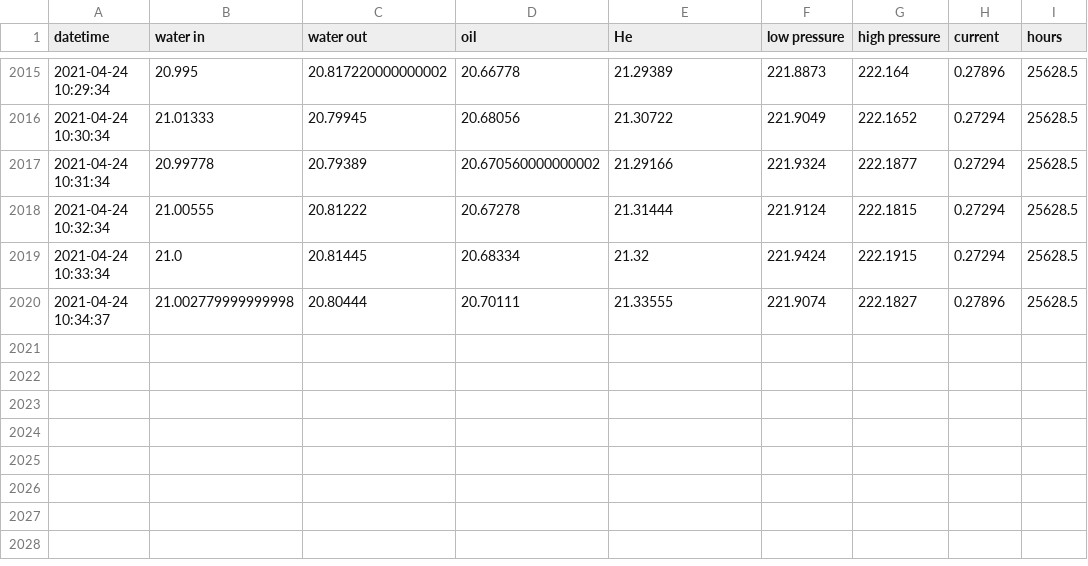
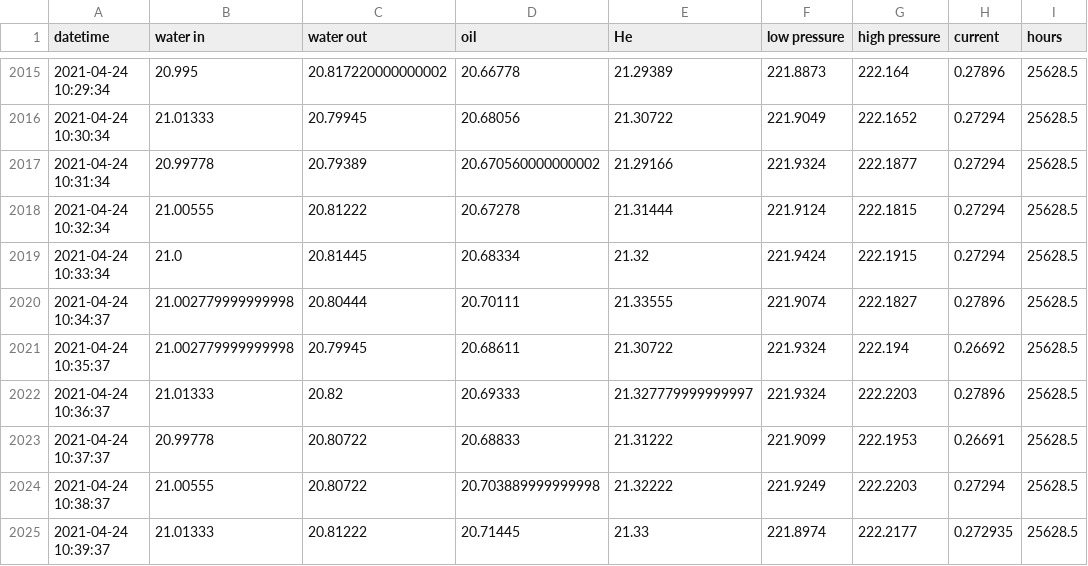
Before and after one commit to SciGEsN/SRC_Water, a CSV file: data/stat.csv, drawn as a sheet; only a part is shown, gaps mark what is left out.

```diff
--- a/data/stat.csv
+++ b/data/stat.csv
@@ -2020 +2020,6 @@ datetime,water in,water out,oil,He,low pressure,high pressure,current,hours
 2021-04-24 10:34:37,21.002779999999998,20.80444,20.70111,21.33555,221.9074,222.1827,0.27896,25628.5
+2021-04-24 10:35:37,21.002779999999998,20.79945,20.68611,21.30722,221.9324,222.194,0.26692,25628.5
+2021-04-24 10:36:37,21.01333,20.82,20.69333,21.327779999999997,221.9324,222.2203,0.27896,25628.5
+2021-04-24 10:37:37,20.99778,20.80722,20.68833,21.31222,221.9099,222.1953,0.26691,25628.5
+2021-04-24 10:38:37,21.00555,20.80722,20.703889999999998,21.32222,221.9249,222.2203,0.27294,25628.5
+2021-04-24 10:39:37,21.01333,20.81222,20.71445,21.33,221.8974,222.2177,0.272935,25628.5
```
Also changed, not shown: data/P.csv, data/T1.csv, 8 other files.
